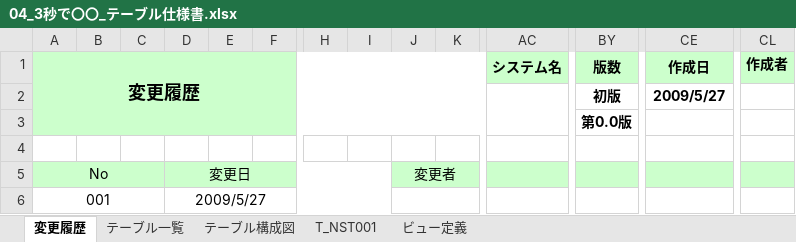
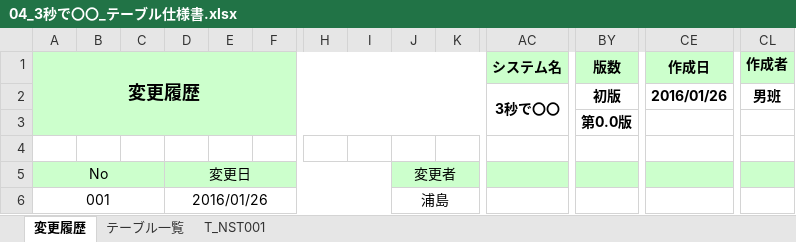
Before and after one commit to OrenBigMuff/Specification, an Excel workbook: 3秒で〇〇/04_3秒で〇〇_テーブル仕様書.xlsx, sheet 変更履歴, drawn as a sheet; only a part is shown, gaps mark what is left out; values as stored, in another font and other column widths than the file's, no borders; charts and pictures not drawn; removed rows and columns are numbered as before the commit, all else as after; rows hold the shown columns only; the diff names each change by its address in the sheet, - before the commit and + after, or states it on an @@ line.

```diff
--- a/3秒で〇〇/04_3秒で〇〇_テーブル仕様書.xlsx (sheet 変更履歴)
+++ b/3秒で〇〇/04_3秒で〇〇_テーブル仕様書.xlsx (sheet 変更履歴)
@@ sheet tab hidden: テーブル構成図 @@
@@ sheet tab hidden: ビュー定義 @@
-row 2:  |  |  |  |  |  |  |  |  |  |  | 初版 | 2009/5/27
+row 2:  |  |  |  |  |  |  |  |  |  | 3秒で〇〇 | 初版 | 2016/01/26 | 男班
-D6: 2009/5/27
+D6: 2016/01/26
-J6: (empty)
+J6: 浦島
```
Also changed, not shown: sheet T_NST001, sheet テーブル一覧, 07進捗管理表_mobile10.xlsx, 3秒で〇〇/02_3秒で〇〇_システム概要.xlsx, 3 other files.
